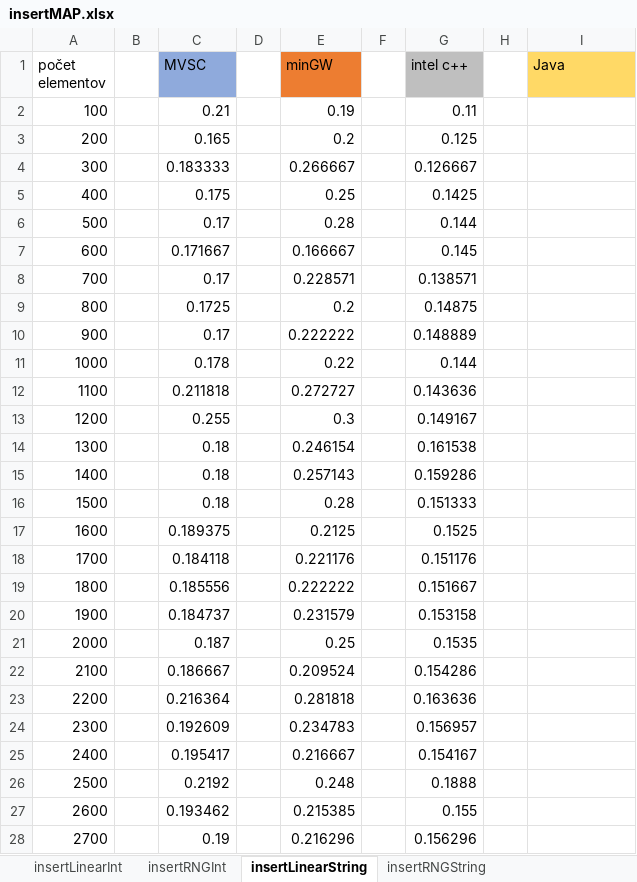
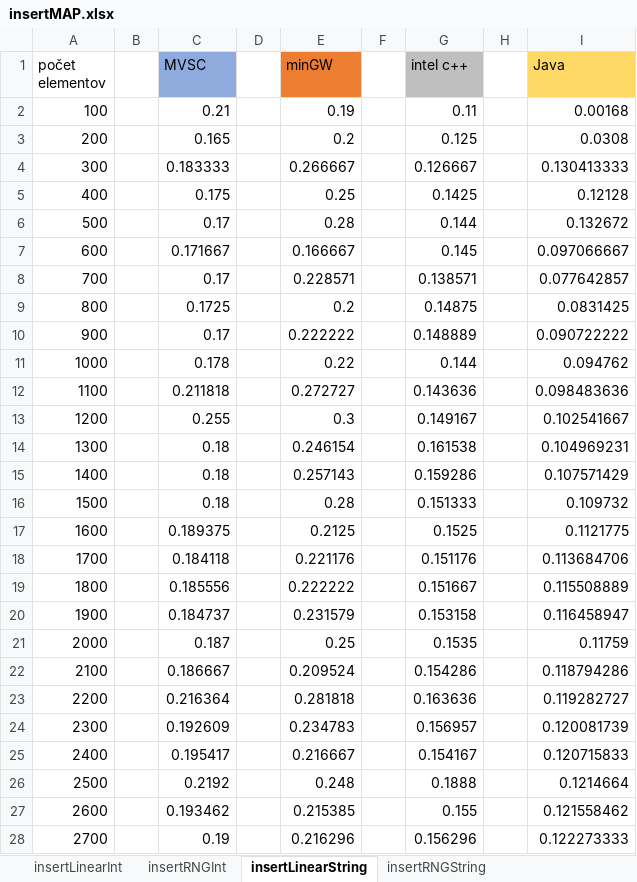
Before and after one commit to chasose/BC_SBTrees, an Excel workbook: BC_SBTrees/CSV_tests/BC_analyze/MAP/insertMAP.xlsx, sheet insertLinearString, drawn as a sheet; only a part is shown; values as stored, in another font and other column widths than the file's, no borders; charts and pictures not drawn; the diff covers the shown part only; the diff names each change by its address in the sheet, - before the commit and + after, or states it on an @@ line.

```diff
--- a/BC_SBTrees/CSV_tests/BC_analyze/MAP/insertMAP.xlsx (sheet insertLinearString)
+++ b/BC_SBTrees/CSV_tests/BC_analyze/MAP/insertMAP.xlsx (sheet insertLinearString)
-I2 (Java): (empty)
+I2 (Java): 0.00168
-I3 (Java): (empty)
+I3 (Java): 0.0308
-I4 (Java): (empty)
+I4 (Java): 0.130413333
-I5 (Java): (empty)
+I5 (Java): 0.12128
-I6 (Java): (empty)
+I6 (Java): 0.132672
-I7 (Java): (empty)
+I7 (Java): 0.097066667
-I8 (Java): (empty)
+I8 (Java): 0.077642857
-I9 (Java): (empty)
+I9 (Java): 0.0831425
-I10 (Java): (empty)
+I10 (Java): 0.090722222
-I11 (Java): (empty)
+I11 (Java): 0.094762
-I12 (Java): (empty)
+I12 (Java): 0.098483636
-I13 (Java): (empty)
+I13 (Java): 0.102541667
-I14 (Java): (empty)
+I14 (Java): 0.104969231
-I15 (Java): (empty)
+I15 (Java): 0.107571429
-I16 (Java): (empty)
+I16 (Java): 0.109732
-I17 (Java): (empty)
+I17 (Java): 0.1121775
-I18 (Java): (empty)
+I18 (Java): 0.113684706
-I19 (Java): (empty)
+I19 (Java): 0.115508889
-I20 (Java): (empty)
+I20 (Java): 0.116458947
-I21 (Java): (empty)
+I21 (Java): 0.11759
-I22 (Java): (empty)
+I22 (Java): 0.118794286
-I23 (Java): (empty)
+I23 (Java): 0.119282727
-I24 (Java): (empty)
+I24 (Java): 0.120081739
-I25 (Java): (empty)
+I25 (Java): 0.120715833
-I26 (Java): (empty)
+I26 (Java): 0.1214664
-I27 (Java): (empty)
+I27 (Java): 0.121558462
-I28 (Java): (empty)
+I28 (Java): 0.122273333
```
Also changed, not shown: 723 edited cells elsewhere in this sheet, sheet insertRNGInt, sheet insertRNGString, sheet insertLinearInt, charts or pictures, BC_SBTrees/CSV_tests/BC_analyze/MAP/findMAP.xlsx, BC_SBTrees/CSV_tests/BC_analyze/MAP/removeMAP.xlsx.
